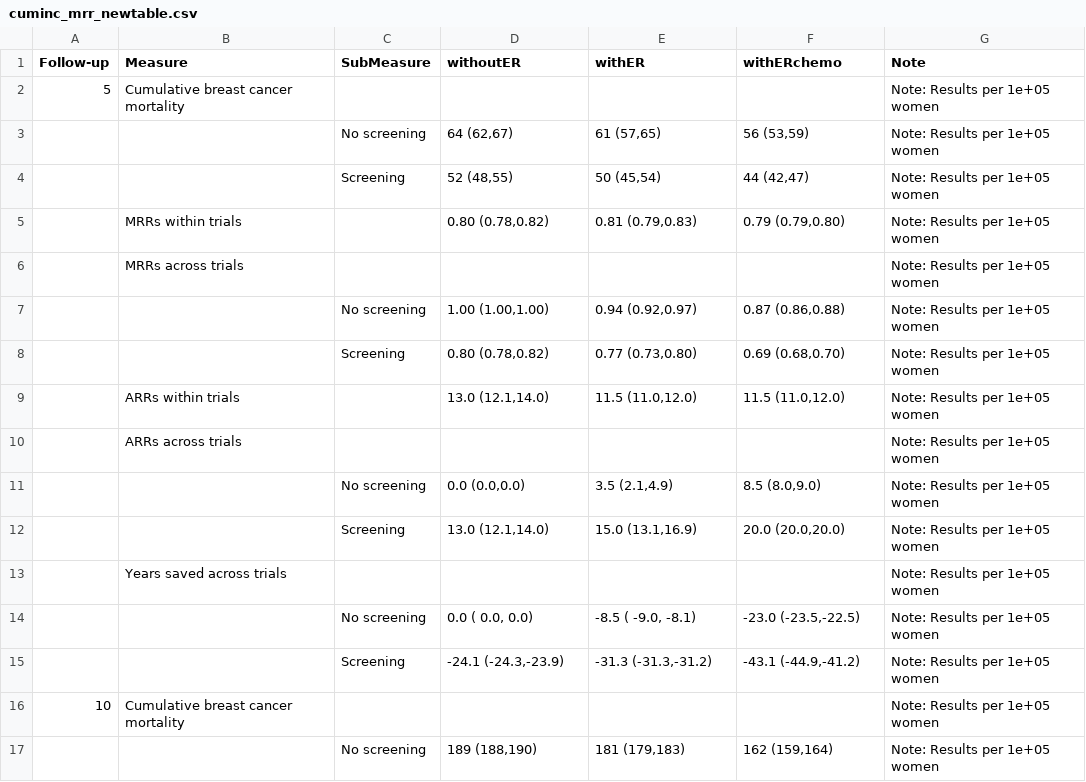
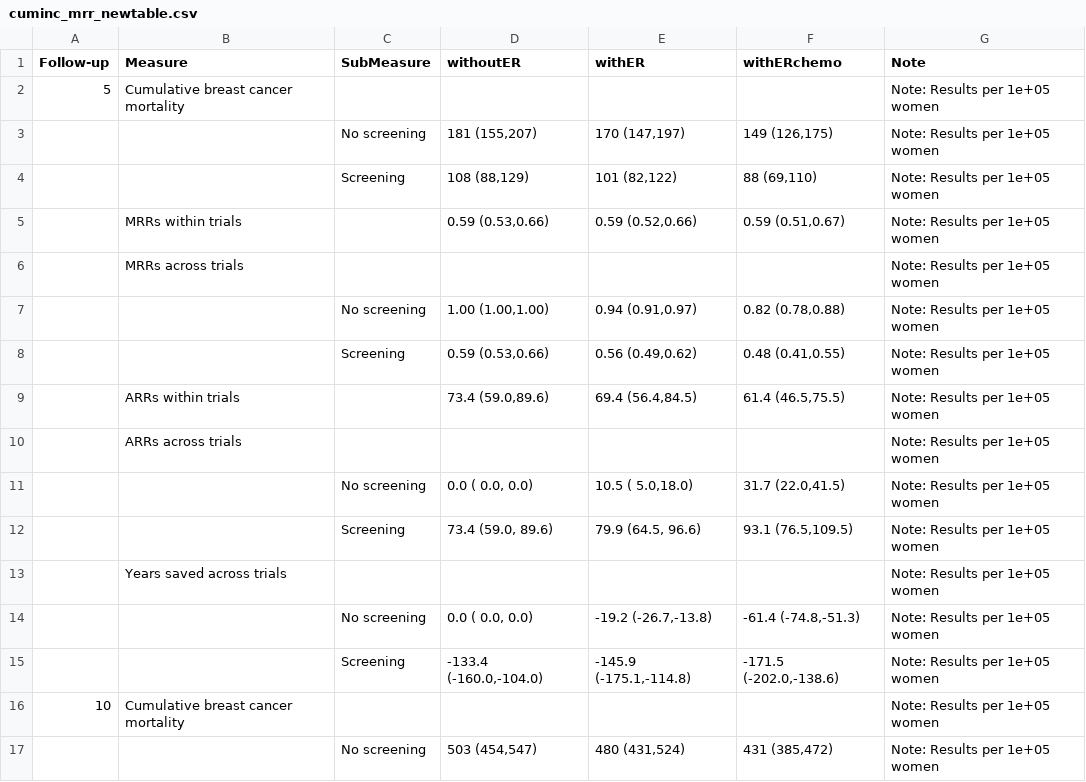
Before and after one commit to netterie/screentreatGlobal, a CSV file: examples/tza_3_chemo1cages50-69/output/cuminc_mrr_newtable.csv, drawn as a sheet; only a part is shown; the diff covers the shown part only.

```diff
--- a/examples/tza_3_chemo1cages50-69/output/cuminc_mrr_newtable.csv
+++ b/examples/tza_3_chemo1cages50-69/output/cuminc_mrr_newtable.csv
@@ -2,16 +2,16 @@
 "5","Cumulative breast cancer mortality","","","","","Note: Results per 1e+05 women"
-"","","No screening","64 (62,67)","61 (57,65)","56 (53,59)","Note: Results per 1e+05 women"
-"","","Screening","52 (48,55)","50 (45,54)","44 (42,47)","Note: Results per 1e+05 women"
-"","MRRs within trials","","0.80 (0.78,0.82)","0.81 (0.79,0.83)","0.79 (0.79,0.80)","Note: Results per 1e+05 women"
+"","","No screening","181 (155,207)","170 (147,197)","149 (126,175)","Note: Results per 1e+05 women"
+"","","Screening","108 (88,129)","101 (82,122)"," 88 (69,110)","Note: Results per 1e+05 women"
+"","MRRs within trials","","0.59 (0.53,0.66)","0.59 (0.52,0.66)","0.59 (0.51,0.67)","Note: Results per 1e+05 women"
 "","MRRs across trials","","","","","Note: Results per 1e+05 women"
-"","","No screening","1.00 (1.00,1.00)","0.94 (0.92,0.97)","0.87 (0.86,0.88)","Note: Results per 1e+05 women"
-"","","Screening","0.80 (0.78,0.82)","0.77 (0.73,0.80)","0.69 (0.68,0.70)","Note: Results per 1e+05 women"
-"","ARRs within trials","","13.0 (12.1,14.0)","11.5 (11.0,12.0)","11.5 (11.0,12.0)","Note: Results per 1e+05 women"
+"","","No screening","1.00 (1.00,1.00)","0.94 (0.91,0.97)","0.82 (0.78,0.88)","Note: Results per 1e+05 women"
+"","","Screening","0.59 (0.53,0.66)","0.56 (0.49,0.62)","0.48 (0.41,0.55)","Note: Results per 1e+05 women"
+"","ARRs within trials","","73.4 (59.0,89.6)","69.4 (56.4,84.5)","61.4 (46.5,75.5)","Note: Results per 1e+05 women"
 "","ARRs across trials","","","","","Note: Results per 1e+05 women"
-"","","No screening","0.0 (0.0,0.0)","3.5 (2.1,4.9)","8.5 (8.0,9.0)","Note: Results per 1e+05 women"
-"","","Screening","13.0 (12.1,14.0)","15.0 (13.1,16.9)","20.0 (20.0,20.0)","Note: Results per 1e+05 women"
+"","","No screening"," 0.0 ( 0.0, 0.0)","10.5 ( 5.0,18.0)","31.7 (22.0,41.5)","Note: Results per 1e+05 women"
+"","","Screening","73.4 (59.0, 89.6)","79.9 (64.5, 96.6)","93.1 (76.5,109.5)","Note: Results per 1e+05 women"
 "","Years saved across trials","","","","","Note: Results per 1e+05 women"
-"","","No screening","  0.0 (  0.0,  0.0)"," -8.5 ( -9.0, -8.1)","-23.0 (-23.5,-22.5)","Note: Results per 1e+05 women"
-"","","Screening","-24.1 (-24.3,-23.9)","-31.3 (-31.3,-31.2)","-43.1 (-44.9,-41.2)","Note: Results per 1e+05 women"
+"","","No screening","  0.0 (  0.0,  0.0)","-19.2 (-26.7,-13.8)","-61.4 (-74.8,-51.3)","Note: Results per 1e+05 women"
+"","","Screening","-133.4 (-160.0,-104.0)","-145.9 (-175.1,-114.8)","-171.5 (-202.0,-138.6)","Note: Results per 1e+05 women"
 "10","Cumulative breast cancer mortality","","","","","Note: Results per 1e+05 women"
-"","","No screening","189 (188,190)","181 (179,183)","162 (159,164)","Note: Results per 1e+05 women"
+"","","No screening","503 (454,547)","480 (431,524)","431 (385,472)","Note: Results per 1e+05 women"
```
Also changed, not shown: 24 edited cells elsewhere in this file, examples/tza_3_chemo1/output/simpleSurvival.csv, examples/tza_3_chemo1ages30-49/output/simpleSurvival.csv, 21 other files.
